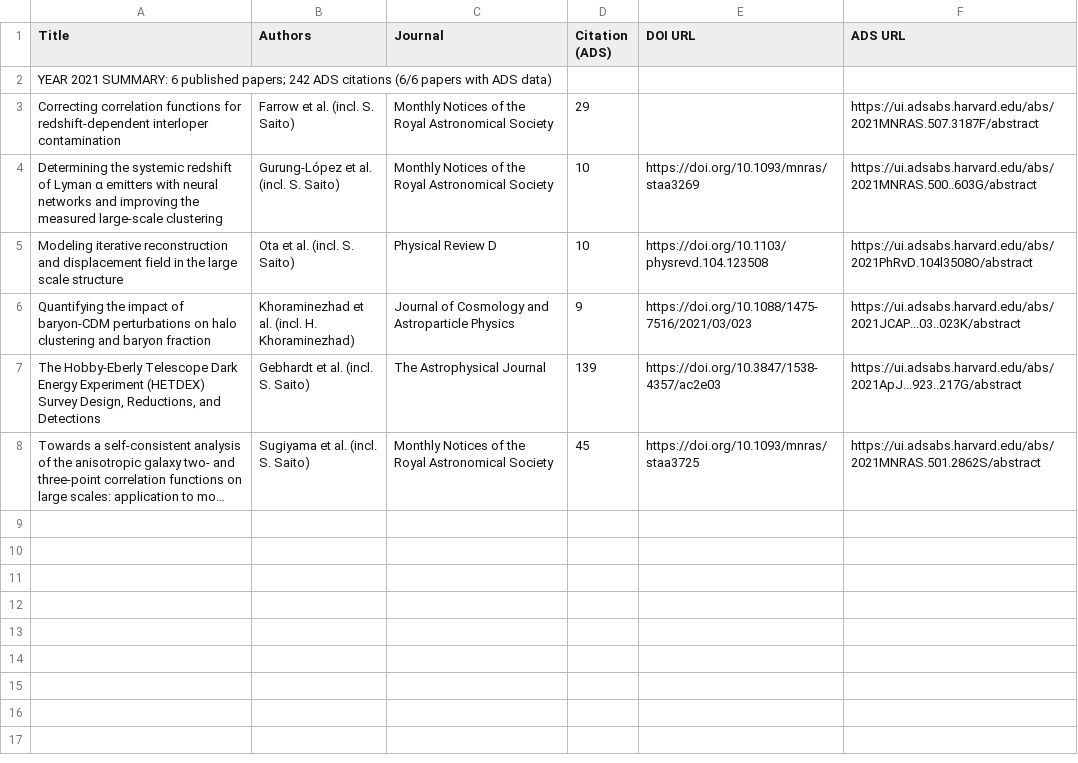
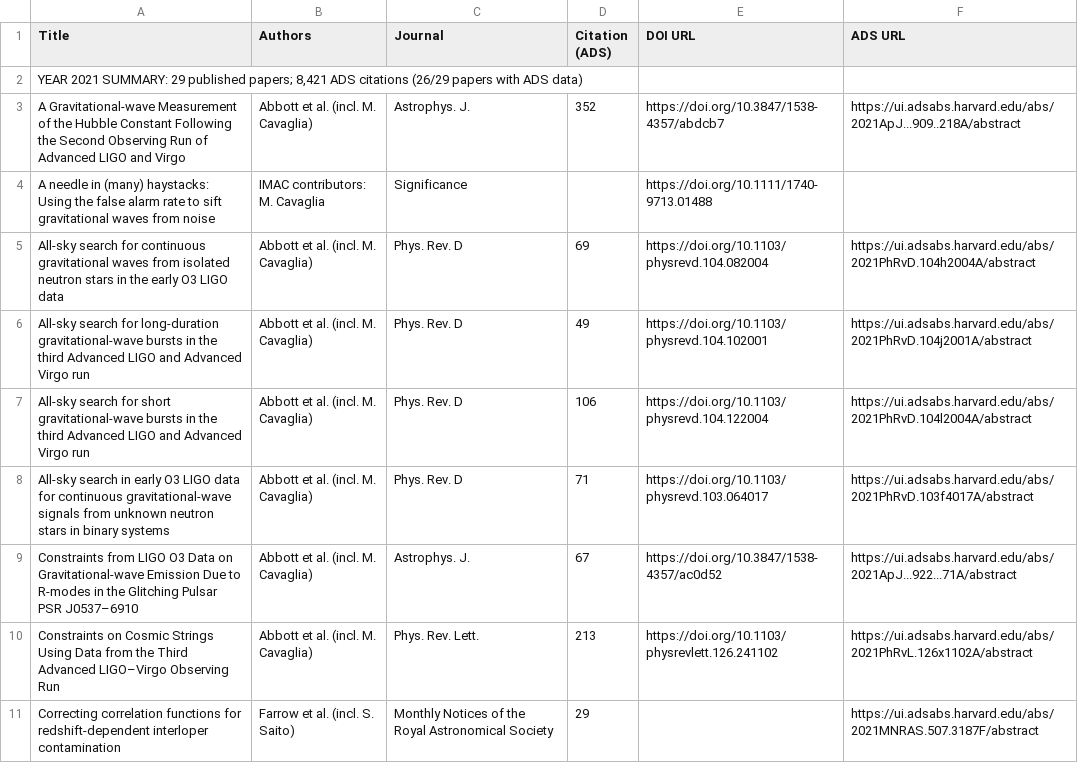
Before and after one commit to IMAC-MissouriST/imac-publications, a CSV file: docs/imac/publications_2021.csv, drawn as a sheet; only a part is shown; the shorter side is filled out with more unchanged rows; long unchanged cells end in …; the diff covers the shown part only.

```diff
--- a/docs/imac/publications_2021.csv
+++ b/docs/imac/publications_2021.csv
@@ -1,3 +1,11 @@
 Title,Authors,Journal,Citation (ADS),DOI URL,ADS URL
-YEAR 2021 SUMMARY: 6 published papers; 242 ADS citations (6/6 papers with ADS data),,,,,
+"YEAR 2021 SUMMARY: 29 published papers; 8,421 ADS citations (26/29 papers with ADS data)",,,,,
+A Gravitational-wave Measurement of the Hubble Constant Following the Second Observing Run of Advanced LIGO and Virgo,Abbott et al. (incl. M. Cavaglia),Astrophys. J.,352,https://doi.org/10.3847/1538-4357/abdcb7,https://ui.adsabs.harvard.edu/abs/2021ApJ...909..218A/abstract
+A needle in (many) haystacks: Using the false alarm rate to sift gravitational waves from noise,IMAC contributors: M. Cavaglia,Significance,,https://doi.org/10.1111/1740-9713.01488,
+All-sky search for continuous gravitational waves from isolated neutron stars in the early O3 LIGO data,Abbott et al. (incl. M. Cavaglia),Phys. Rev. D,69,https://doi.org/10.1103/physrevd.104.082004,https://ui.adsabs.harvard.edu/abs/2021PhRvD.104h2004A/abstract
+All-sky search for long-duration gravitational-wave bursts in the third Advanced LIGO and Advanced Virgo run,Abbott et al. (incl. M. Cavaglia),Phys. Rev. D,49,https://doi.org/10.1103/physrevd.104.102001,https://ui.adsabs.harvard.edu/abs/2021PhRvD.104j2001A/abstract
+All-sky search for short gravitational-wave bursts in the third Advanced LIGO and Advanced Virgo run,Abbott et al. (incl. M. Cavaglia),Phys. Rev. D,106,https://doi.org/10.1103/physrevd.104.122004,https://ui.adsabs.harvard.edu/abs/2021PhRvD.104l2004A/abstract
+All-sky search in early O3 LIGO data for continuous gravitational-wave signals from unknown neutron stars in binary systems,Abbott et al. (incl. M. Cavaglia),Phys. Rev. D,71,https://doi.org/10.1103/physrevd.103.064017,https://ui.adsabs.harvard.edu/abs/2021PhRvD.103f4017A/abstract
+Constraints from LIGO O3 Data on Gravitational-wave Emission Due to R-modes in the Glitching Pulsar PSR J0537–6910,Abbott et al. (incl. M. Cavaglia),Astrophys. J.,67,https://doi.org/10.3847/1538-4357/ac0d52,https://ui.adsabs.harvard.edu/abs/2021ApJ...922...71A/abstract
+Constraints on Cosmic Strings Using Data from the Third Advanced LIGO–Virgo Observing Run,Abbott et al. (incl. M. Cavaglia),Phys. Rev. Lett.,213,https://doi.org/10.1103/physrevlett.126.241102,https://ui.adsabs.harvard.edu/abs/2021PhRvL.126x1102A/abstract
 Correcting correlation functions for redshift-dependent interloper contamination,Farrow et al. (incl. S. Saito),Monthly Notices of the Royal Astronomical Society,29,,https://ui.adsabs.harvard.edu/abs/2021MNRAS.507.3187F/abstract
```
Also changed, not shown: 15 added rows elsewhere in this file, docs/imac/publications_2010.csv, docs/imac/publications_2012.csv, 35 other files.
